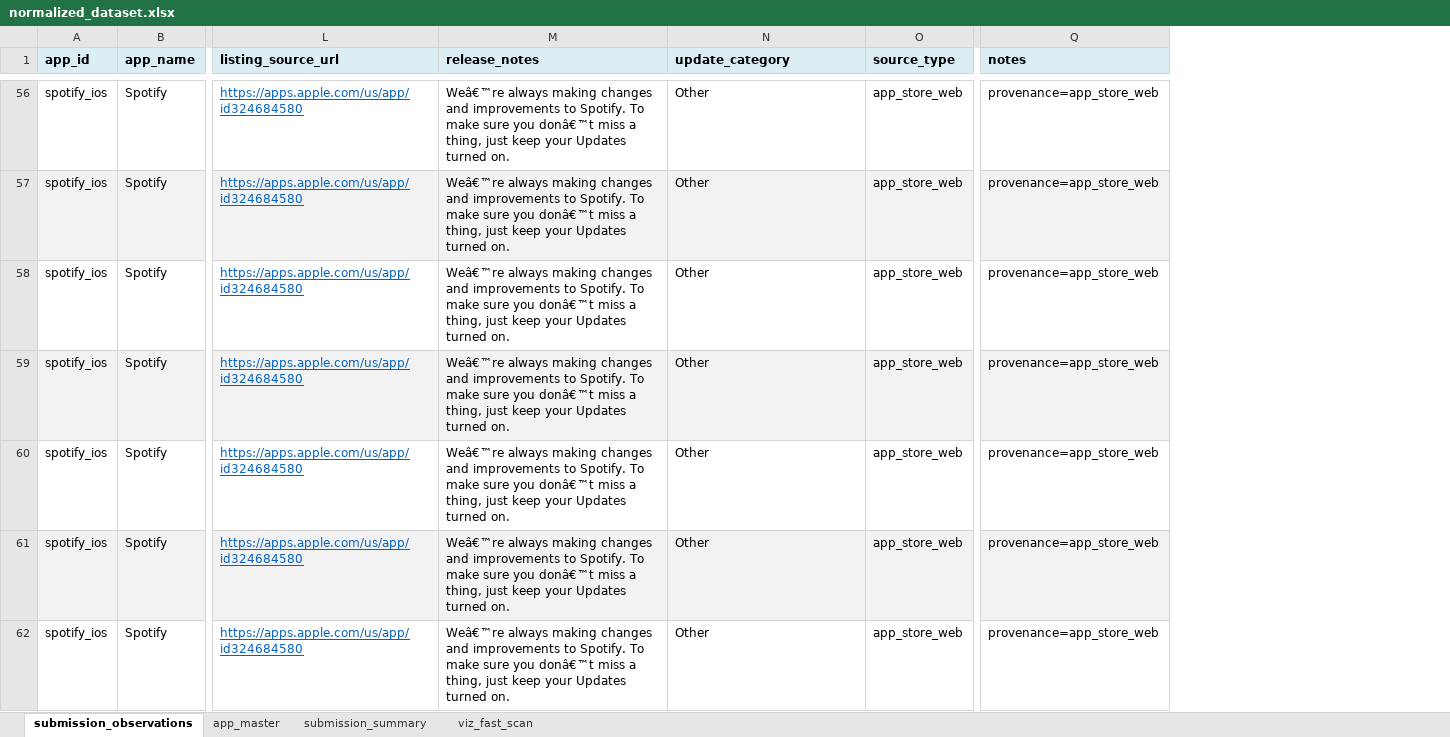
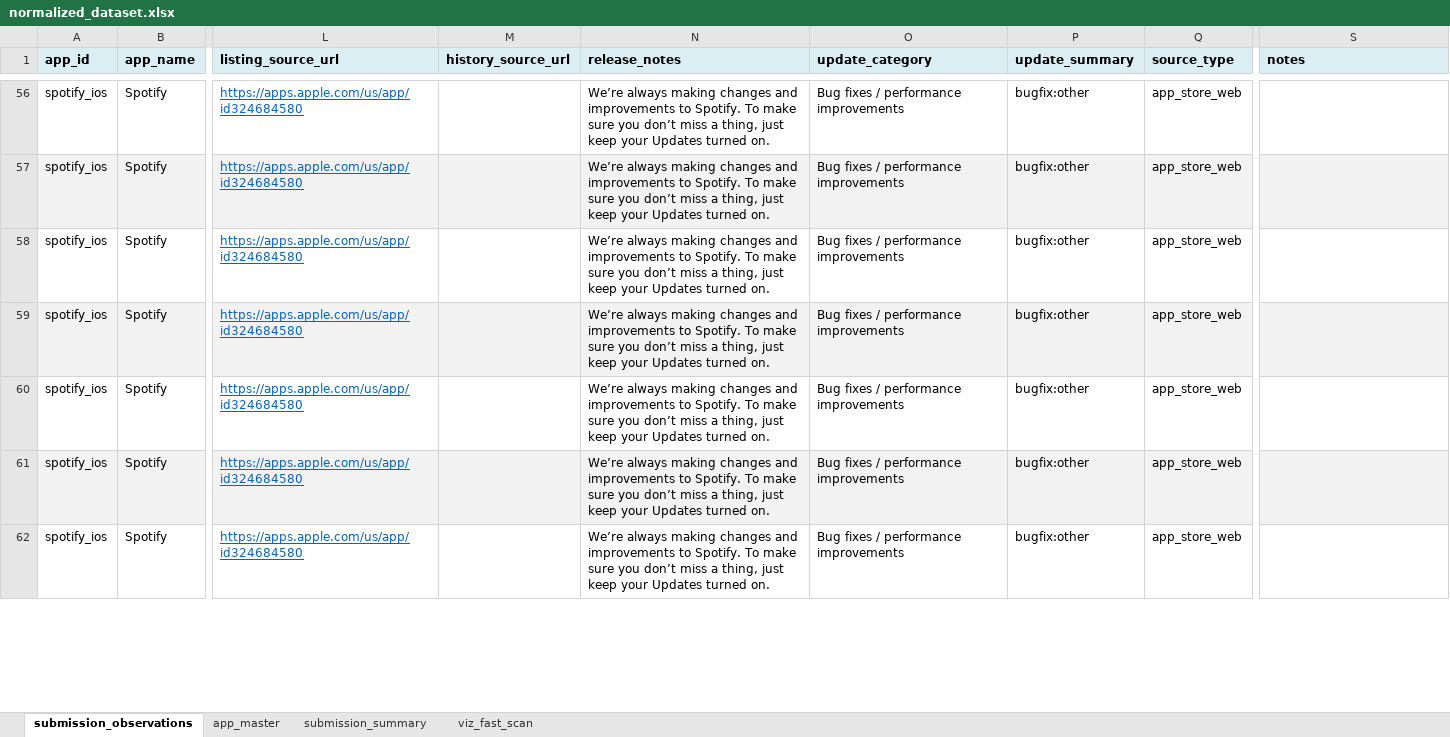
Before and after one commit to gangga23/Research_Project, an Excel workbook: output/normalized_dataset.xlsx, sheet submission_observations, drawn as a sheet; only a part is shown, gaps mark what is left out; values as stored, in another font and other column widths than the file's, no borders; addresses are those after the commit; the diff covers the shown part only; the diff names each change by its address in the sheet, - before the commit and + after, or states it on an @@ line.

Commit message:
pipeline improvements, visualization fixes, submission summary updates

```diff
--- a/output/normalized_dataset.xlsx (sheet submission_observations)
+++ b/output/normalized_dataset.xlsx (sheet submission_observations)
+column M (history_source_url), empty
+column P (update_summary), rows 56-62: all bugfix:other
-N56:N62 (release_notes): Weâ€™re always making changes and improvements to Spotify. To make sure you donâ€™t miss a…
+N56:N62 (release_notes): We’re always making changes and improvements to Spotify. To make sure you don’t miss a…
-O56:O62 (update_category): Other
+O56:O62 (update_category): Bug fixes / performance improvements
-S56:S62 (notes): provenance=app_store_web
+S56:S62 (notes): (empty)
```
Also changed, not shown: 525 edited cells elsewhere in this sheet, sheet submission_summary, sheet viz_fast_scan, charts or pictures, 8 other files.
